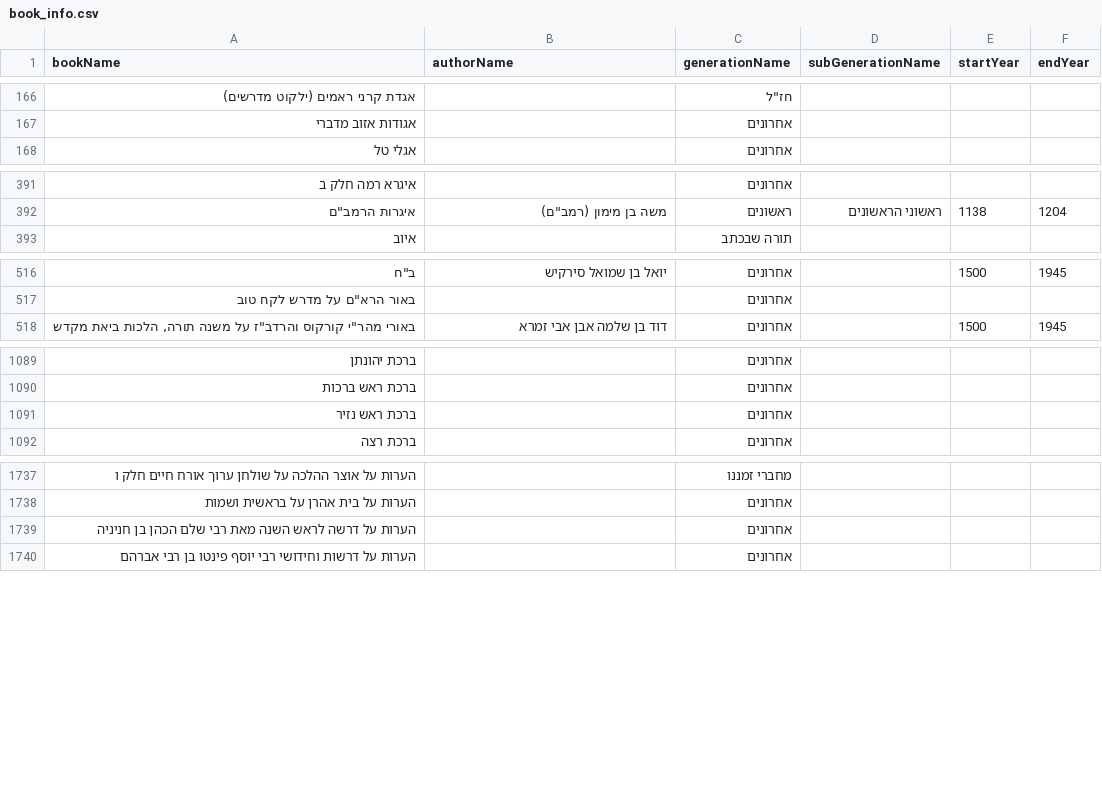
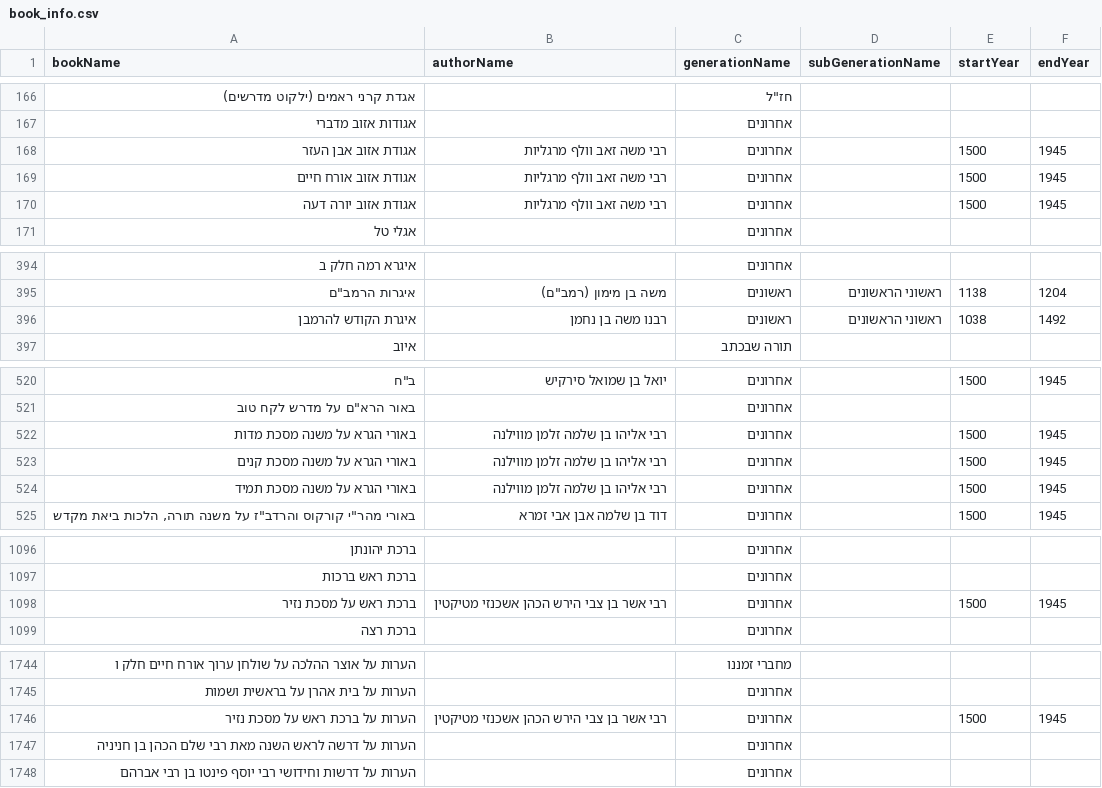
Before and after one commit to Bshlomecha/otzaria-library, a CSV file: ForDB/book_info.csv, drawn as a sheet; only a part is shown, gaps mark what is left out; removed rows and columns are numbered as before the commit, all else as after; the diff covers the shown part only; the diff names each change by its address in the sheet, - before the commit and + after, or states it on an @@ line.

Commit message:
רישום ספרים חדשים של YOSEFTT במטא־דאטה וב־ForDB; ברכת ראש נזיר של דיקטה ל־extraBooks
- metadata.json, ForDB/all_metadata.json, ForDB/book_info.csv: נרשמו 10 ספרים שנוספו
  מאז ספטמבר בלי רישום (באורי הגר"א על קנים/מדות/תמיד, ברכת ראש על מסכת נזיר
  וספר ההערות שלו, איגרת הקודש להרמב"ן, מכתם לדוד אורח חיים, אגודת אזוב ×3).
  בלי זה נכנסו ל־DB בלי מחבר ובלי דור.
- ברכת ראש נזיר (דיקטה) הועבר ל־extraBooks/דיקטה ערוך/יש במור בוקס: אותו חיבור
  כמו ברכת ראש על מסכת נזיר (MoreBooks, עם הערות). רשומות המטא־דאטה עברו לשם החדש.
- המחבר: רבי אשר בן צבי הירש הכהן אשכנזי מטיקטין (לפי חתימתו בהקדמה); עודכן גם
  בברכת ראש ברכות, כדי שיישאר מחבר אחד.
- תארי כבוד (קידומות בלבד): במחברים חדשים במפתח עצמו; מפתחות קיימים של הגר"א
  והרמב"ן נשארו כדי לא לפצל אותם מספרי ספריא. לפארדו נוסף מיפוי ב־
  sefaria_author_changes.csv ("דוד פארדו" → "רבי דוד פארדו").
- שורת המחבר (שורה 2) בחמישה קבצים, בלי שינוי במספר השורות.
- תיאורים ל־6 ספרים ב־sefaria_metadata_changes.csv.

```diff
--- a/ForDB/book_info.csv
+++ b/ForDB/book_info.csv
+row 168: אגודת אזוב אבן העזר | רבי משה זאב וולף מרגליות | אחרונים |  | 1500 | 1945
+row 169: אגודת אזוב אורח חיים | רבי משה זאב וולף מרגליות | אחרונים |  | 1500 | 1945
+row 170: אגודת אזוב יורה דעה | רבי משה זאב וולף מרגליות | אחרונים |  | 1500 | 1945
+row 396: איגרת הקודש להרמבן | רבנו משה בן נחמן | ראשונים | ראשוני הראשונים | 1038 | 1492
+row 522: באורי הגרא על משנה מסכת מדות | רבי אליהו בן שלמה זלמן מווילנה | אחרונים |  | 1500 | 1945
+row 523: באורי הגרא על משנה מסכת קנים | רבי אליהו בן שלמה זלמן מווילנה | אחרונים |  | 1500 | 1945
+row 524: באורי הגרא על משנה מסכת תמיד | רבי אליהו בן שלמה זלמן מווילנה | אחרונים |  | 1500 | 1945
-row 1091: ברכת ראש נזיר |  | אחרונים
+row 1098: ברכת ראש על מסכת נזיר | רבי אשר בן צבי הירש הכהן אשכנזי מטיקטין | אחרונים |  | 1500 | 1945
+row 1746: הערות על ברכת ראש על מסכת נזיר | רבי אשר בן צבי הירש הכהן אשכנזי מטיקטין | אחרונים |  | 1500 | 1945
```
Also changed, not shown: 1 added row elsewhere in this file, ForDB/sefaria_author_changes.csv, 9 other files.
